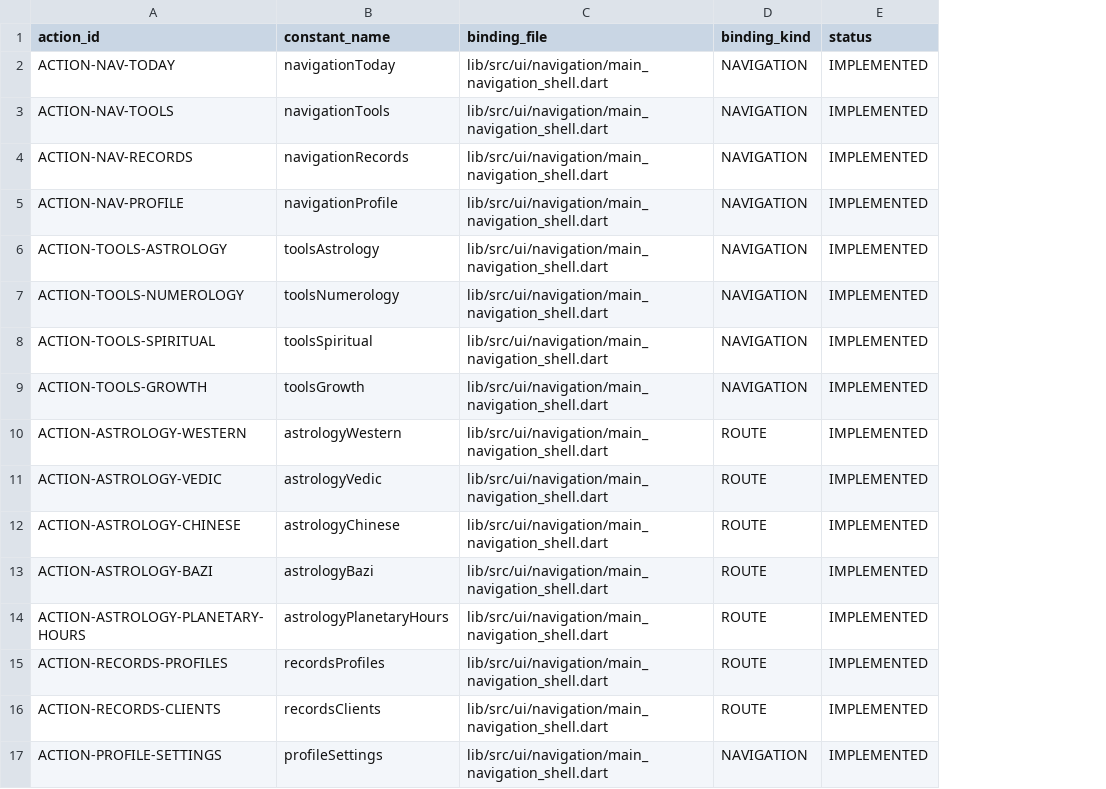
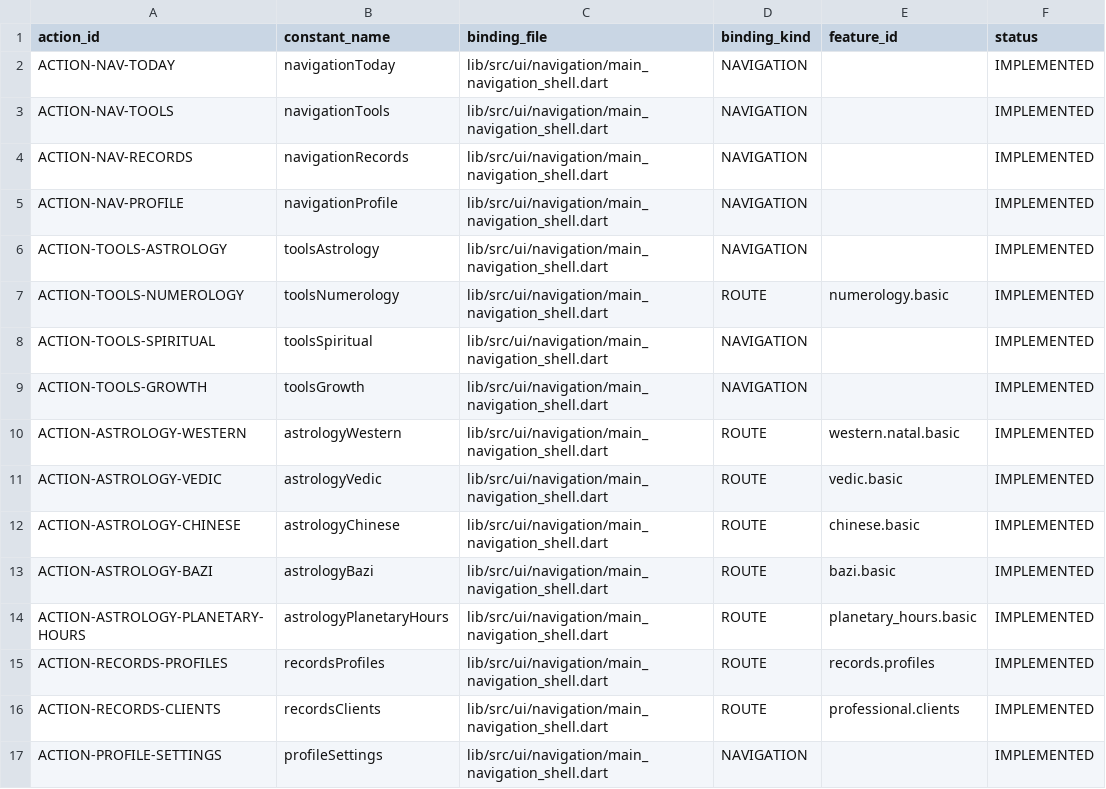
Before and after one commit to isarpsiyahofficial/RUHCODE, a CSV file: ui/runtime_action_bindings.csv, drawn as a sheet; the diff names each change by its address in the sheet, - before the commit and + after, or states it on an @@ line.

Commit message:
Bind runtime actions to canonical feature IDs

```diff
--- a/ui/runtime_action_bindings.csv
+++ b/ui/runtime_action_bindings.csv
+column E (feature_id), rows 7-16: numerology.basic |  |  | western.natal.basic | vedic.basic | chinese.basic | bazi.basic | planetary_hours.basic | records.profiles | professional.clients
-D7 (binding_kind): NAVIGATION
+D7 (binding_kind): ROUTE
```
